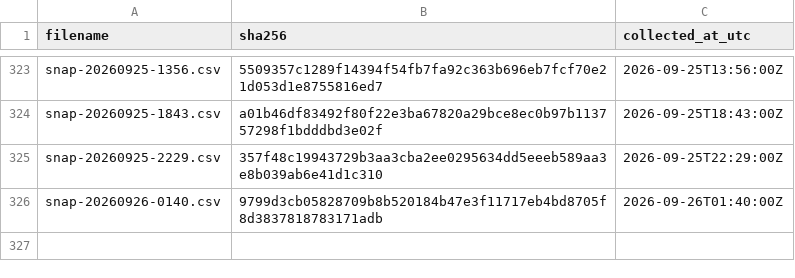
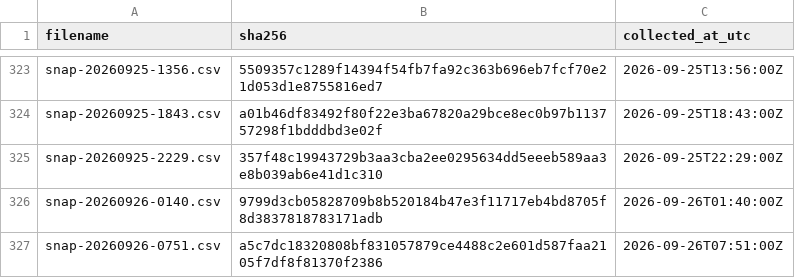
Before and after one commit to twill3c/midashi-sanmenkyo, a CSV file: data/ledger.csv, drawn as a sheet; only a part is shown, gaps mark what is left out.

```diff
--- a/data/ledger.csv
+++ b/data/ledger.csv
@@ -326 +326,2 @@ snap-20260925-2229.csv,357f48c19943729b3aa3cba2ee0295634dd5eeeb589aa3e8b039ab6e4
 snap-20260926-0140.csv,9799d3cb05828709b8b520184b47e3f11717eb4bd8705f8d3837818783171adb,2026-09-26T01:40:00Z
+snap-20260926-0751.csv,a5c7dc18320808bf831057879ce4488c2e601d587faa2105f7df8f81370f2386,2026-09-26T07:51:00Z
```
Also changed, not shown: data/processed/clusters.csv, data/processed/stats.csv, 5 other files.
